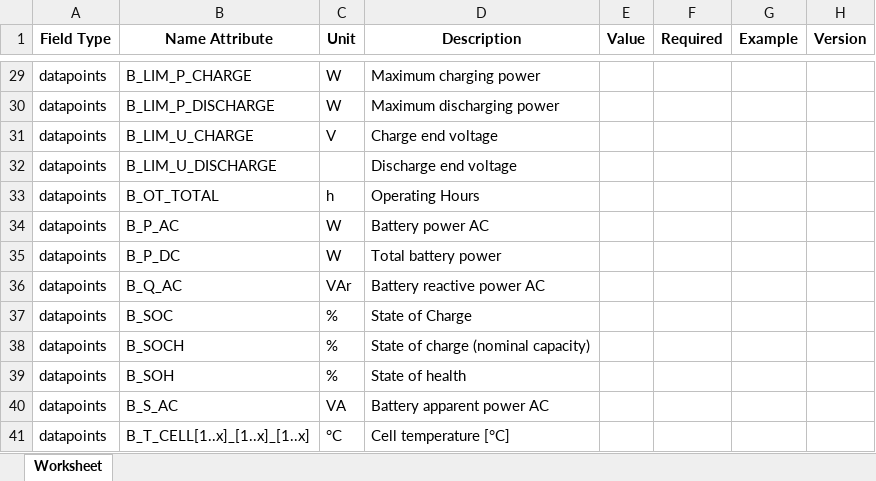
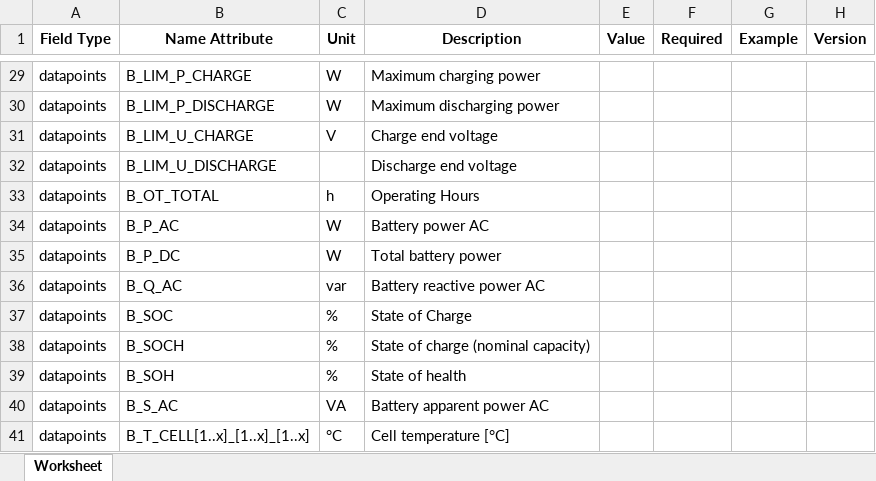
Before and after one commit to meteocontrol/meteocontrol.github.io, an Excel workbook: import-specification/devices/battery.xlsx, sheet Worksheet, drawn as a sheet; only a part is shown, gaps mark what is left out; values as stored, in another font and other column widths than the file's, no borders; the diff names each change by its address in the sheet, - before the commit and + after, or states it on an @@ line.

```diff
--- a/import-specification/devices/battery.xlsx (sheet Worksheet)
+++ b/import-specification/devices/battery.xlsx (sheet Worksheet)
-C36 (Unit): VAr
+C36 (Unit): var
```
Also changed, not shown: import-specification/devices/genset.xlsx, import-specification/devices/inverter.xlsx, 9 other files.
